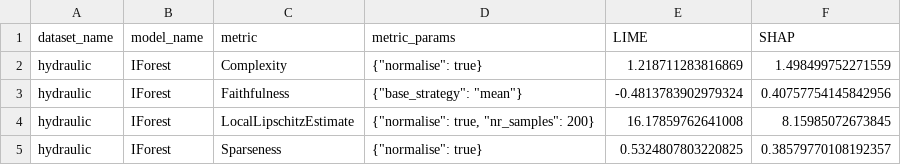
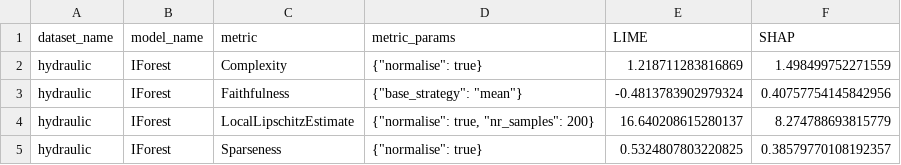
Before and after one commit to kdis-lab/XAIMetrics, a CSV file: examples/results/reports/xai_metrics_report.csv, drawn as a sheet.

```diff
--- a/examples/results/reports/xai_metrics_report.csv
+++ b/examples/results/reports/xai_metrics_report.csv
@@ -3,3 +3,3 @@ hydraulic,IForest,Complexity,"{""normalise"": true}",1.218711283816869,1.4984997
 hydraulic,IForest,Faithfulness,"{""base_strategy"": ""mean""}",-0.4813783902979324,0.40757754145842956
-hydraulic,IForest,LocalLipschitzEstimate,"{""normalise"": true, ""nr_samples"": 200}",16.17859762641008,8.15985072673845
+hydraulic,IForest,LocalLipschitzEstimate,"{""normalise"": true, ""nr_samples"": 200}",16.640208615280137,8.274788693815779
 hydraulic,IForest,Sparseness,"{""normalise"": true}",0.5324807803220825,0.38579770108192357
```
Also changed, not shown: 9 other files.
